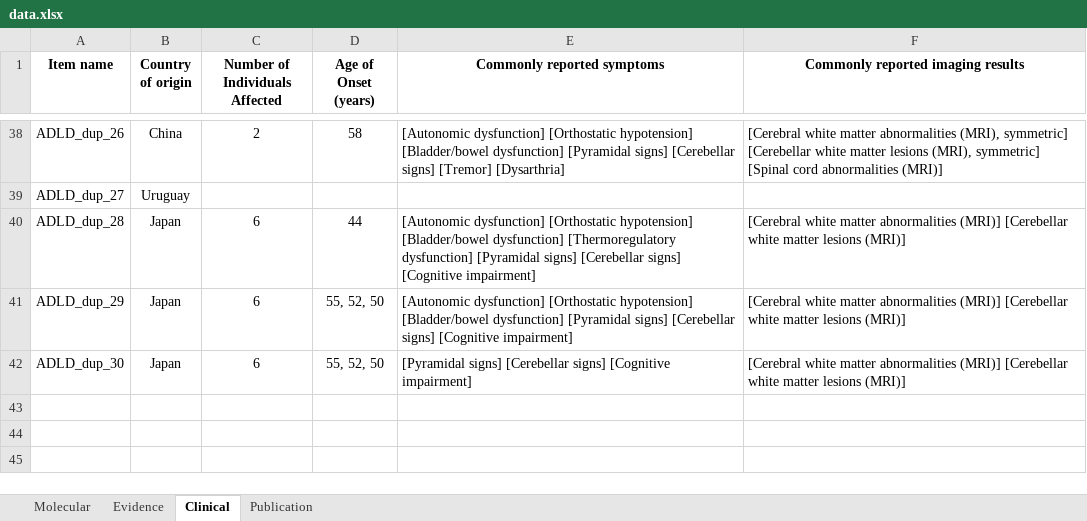
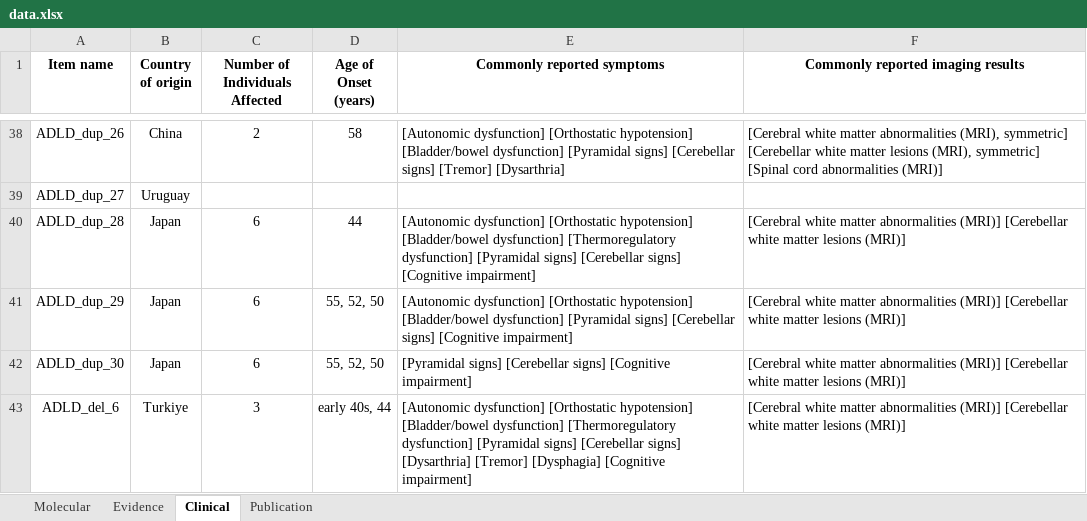
Before and after one commit to kam557/ADLD_track_hub, an Excel workbook: data/data.xlsx, sheet Clinical, drawn as a sheet; only a part is shown, gaps mark what is left out; values as stored, in another font and other column widths than the file's, no borders; the diff names each change by its address in the sheet, - before the commit and + after, or states it on an @@ line.

```diff
--- a/data/data.xlsx (sheet Clinical)
+++ b/data/data.xlsx (sheet Clinical)
+row 43: ADLD_del_6 | Turkiye | 3 | early 40s, 44 | [Autonomic dysfunction] [Orthostatic hypotension] [Bladder/bowel dysfunction] [Thermoregulatory dysfunction] [Pyramidal signs] [Cerebellar signs] [Dysarthria] [Tremor] [Dysphagia] [Cognitive impairment] | [Cerebral white matter abnormalities (MRI)] [Cerebellar white matter lesions (MRI)]
```
Also changed, not shown: sheet Publication, sheet Evidence, 1 other file.
